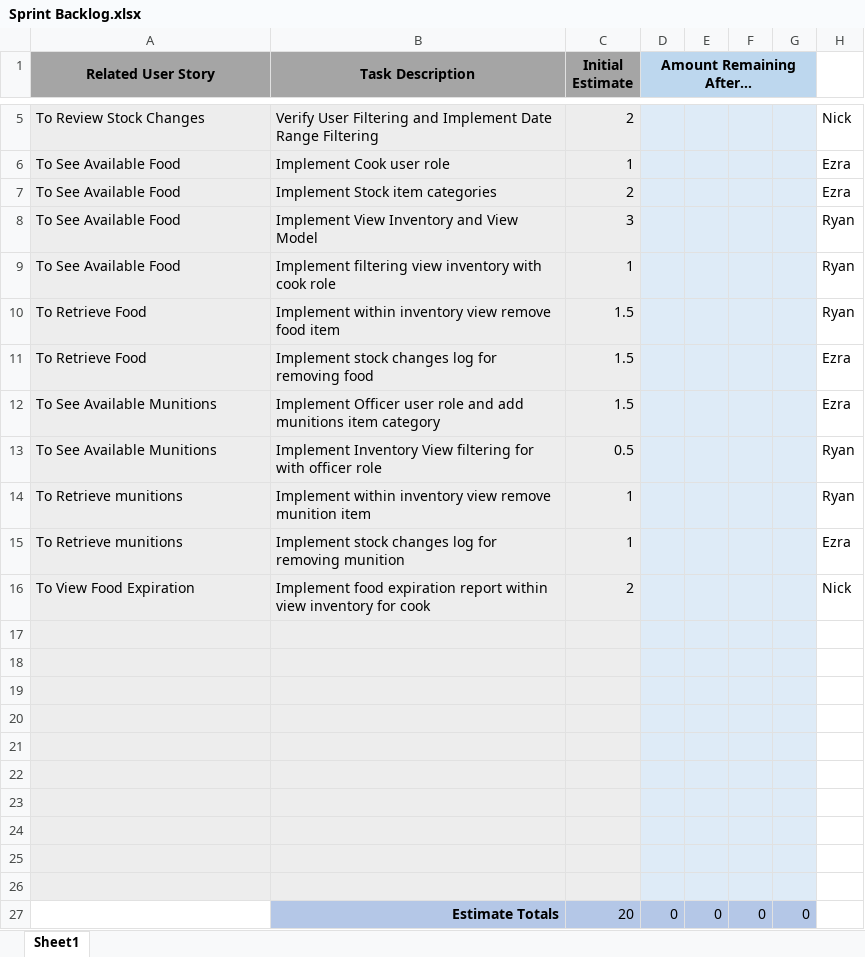
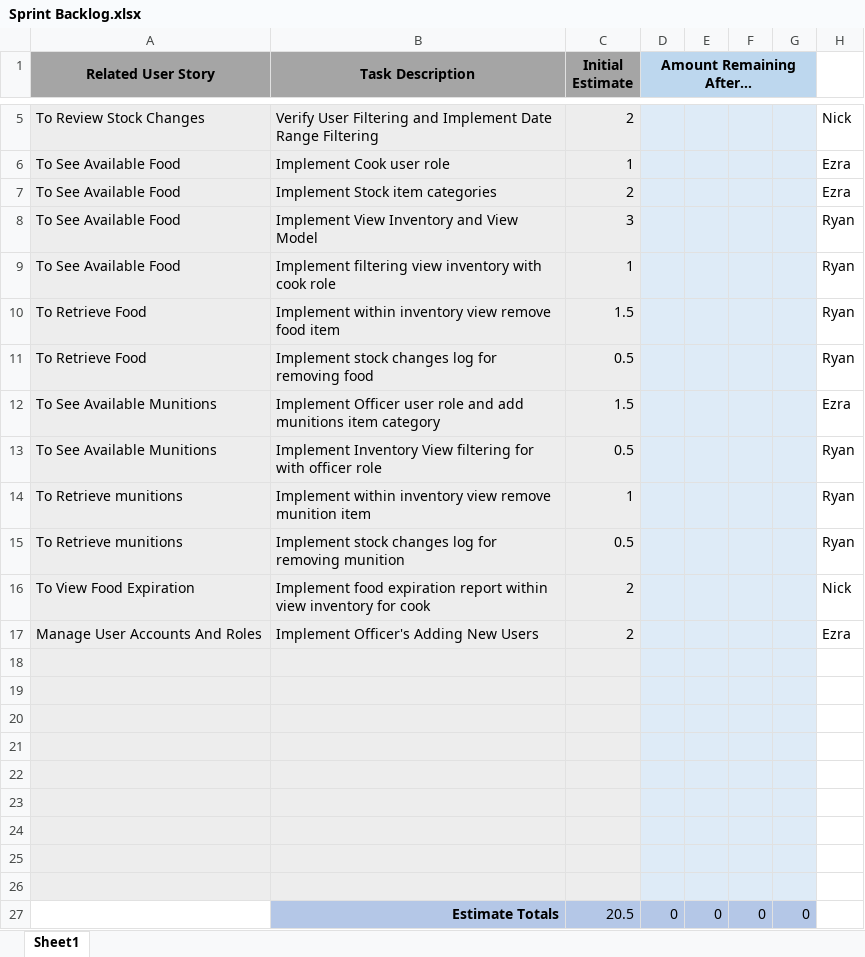
Before and after one commit to ej00117/PirateShipInventoryManagementSystem, an Excel workbook: documentation/Sprint Backlog.xlsx, sheet Sheet1, drawn as a sheet; only a part is shown, gaps mark what is left out; values as stored, in another font and other column widths than the file's, no borders; charts and pictures not drawn; removed rows and columns are numbered as before the commit, all else as after; the diff names each change by its address in the sheet, - before the commit and + after, or states it on an @@ line.

Commit message:
Update Sprint Backlog to Add Users
Adjusted Sprint backlog to include officer capabilities to add new users, assigned to Ezra

```diff
--- a/documentation/Sprint Backlog.xlsx (sheet Sheet1)
+++ b/documentation/Sprint Backlog.xlsx (sheet Sheet1)
-C11 (Initial Estimate): 1.5
+C11 (Initial Estimate): 0.5
-H11: Ezra
+H11: Ryan
-C15 (Initial Estimate): 1
+C15 (Initial Estimate): 0.5
-H15: Ezra
+H15: Ryan
+row 17: Manage User Accounts And Roles | Implement Officer's Adding New Users | 2 |  |  |  |  | Ezra
-row 26: (empty)
-C27 (Initial Estimate): 20
+C27 (Initial Estimate): 20.5
```
Also changed, not shown: charts or pictures.
